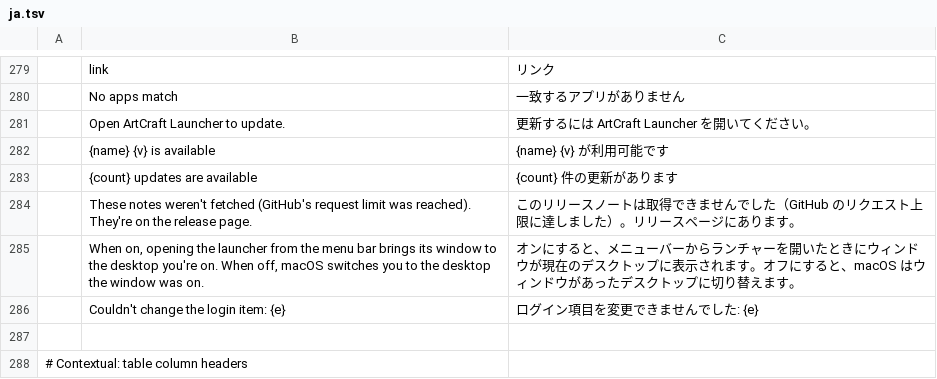
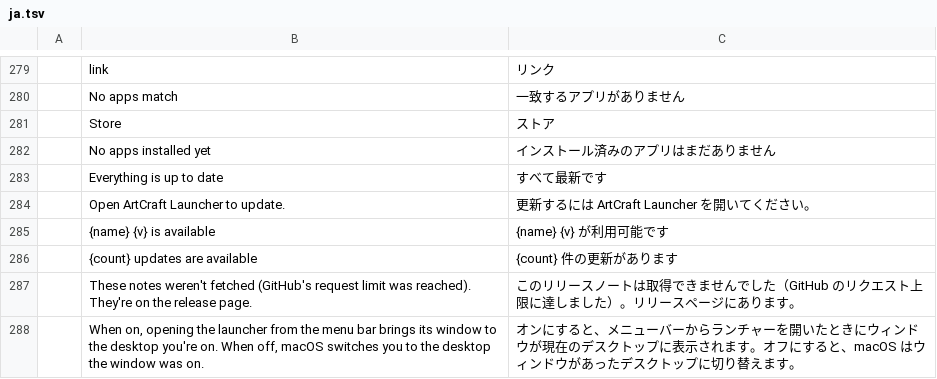
Before and after one commit to pupska/artcraft-launcher-next, a TSV file: crates/ui-egui/src/i18n/ja.tsv, drawn as a sheet; only a part is shown, gaps mark what is left out; the shorter side is filled out with more unchanged rows; the diff names each change by its address in the sheet, - before the commit and + after, or states it on an @@ line.

```diff
--- a/crates/ui-egui/src/i18n/ja.tsv
+++ b/crates/ui-egui/src/i18n/ja.tsv
+row 281:  | Store | ストア
+row 282:  | No apps installed yet | インストール済みのアプリはまだありません
+row 283:  | Everything is up to date | すべて最新です
```
Also changed, not shown: crates/ui-egui/src/i18n/cs.tsv, crates/ui-egui/src/i18n/fr.tsv, 23 other files.
